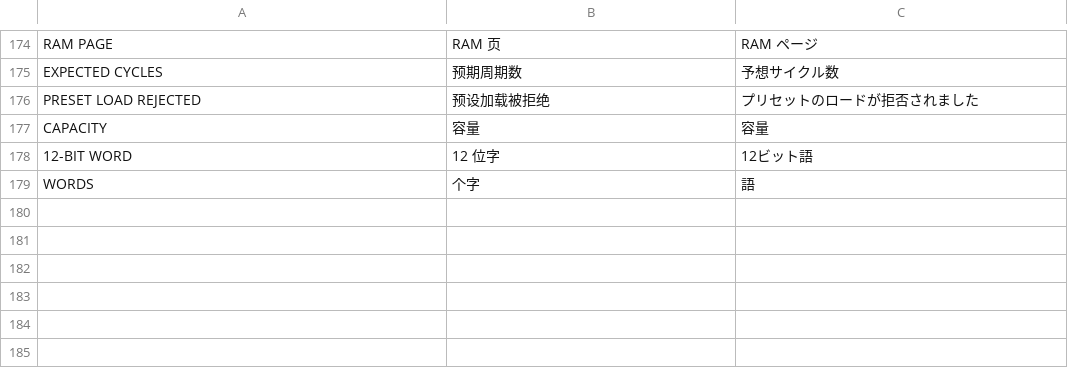
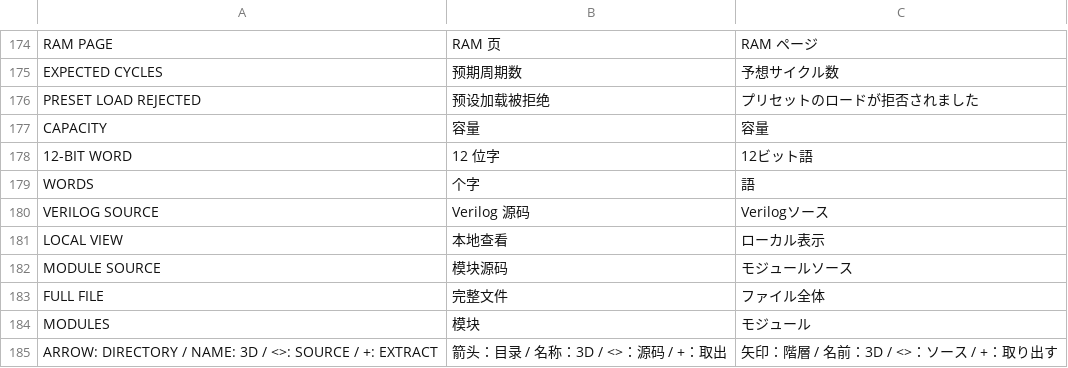
Before and after one commit to chiro2001/vrc-circuit-lab, a TSV file: Assets/CircuitLab/Localization/CircuitLabLocalization.tsv, drawn as a sheet; only a part is shown, gaps mark what is left out.

Commit message:
Add player donut example and module-linked Verilog source viewer

```diff
--- a/Assets/CircuitLab/Localization/CircuitLabLocalization.tsv
+++ b/Assets/CircuitLab/Localization/CircuitLabLocalization.tsv
@@ -179 +179,7 @@ CAPACITY	容量	容量
 WORDS	个字	語
+VERILOG SOURCE	Verilog 源码	Verilogソース
+LOCAL VIEW	本地查看	ローカル表示
+MODULE SOURCE	模块源码	モジュールソース
+FULL FILE	完整文件	ファイル全体
+MODULES	模块	モジュール
+ARROW: DIRECTORY / NAME: 3D / <>: SOURCE / +: EXTRACT	箭头：目录 / 名称：3D / <>：源码 / +：取出	矢印：階層 / 名前：3D / <>：ソース / +：取り出す
```
Also changed, not shown: 46 other files.
